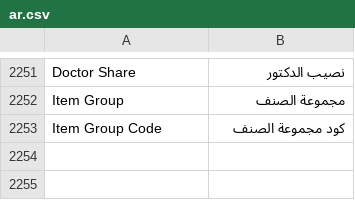
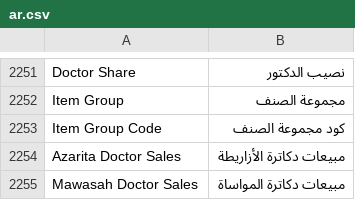
Before and after one commit to tokaM107/integrated-business-platform, a CSV file: apps/imed_erp/imed_erp/translations/ar.csv, drawn as a sheet; only a part is shown, gaps mark what is left out; the diff names each change by its address in the sheet, - before the commit and + after, or states it on an @@ line.

```diff
--- a/apps/imed_erp/imed_erp/translations/ar.csv
+++ b/apps/imed_erp/imed_erp/translations/ar.csv
+row 2254: Azarita Doctor Sales | مبيعات دكاترة الأزاريطة
+row 2255: Mawasah Doctor Sales | مبيعات دكاترة المواساة
```
Also changed, not shown: 2 other files.
